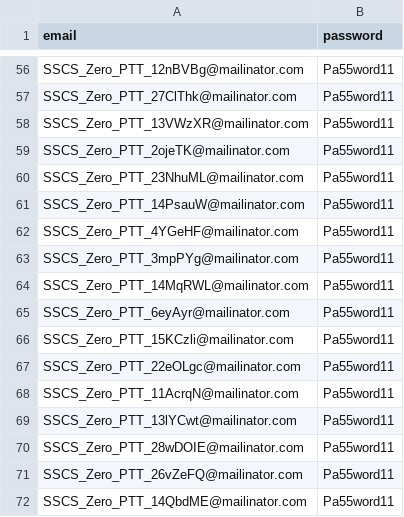
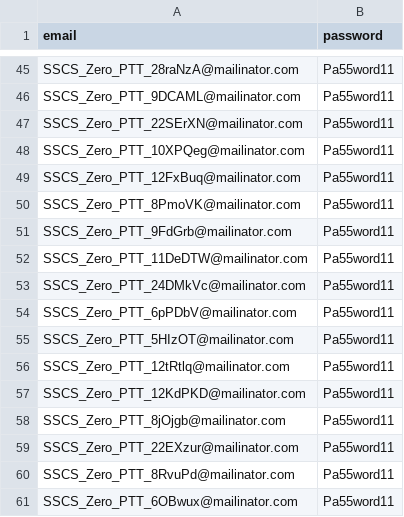
Before and after one commit to hmcts/sscs-performance, a CSV file: src/gatling/resources/SSCSUserDetailsNoDrafts.csv, drawn as a sheet; only a part is shown, gaps mark what is left out; addresses are those after the commit; the diff covers the shown part only; the diff names each change by its address in the sheet, - before the commit and + after, or states it on an @@ line.

```diff
--- a/src/gatling/resources/SSCSUserDetailsNoDrafts.csv
+++ b/src/gatling/resources/SSCSUserDetailsNoDrafts.csv
-A45 (email): SSCS_Zero_PTT_12nBVBg@mailinator.com
+A45 (email): SSCS_Zero_PTT_28raNzA@mailinator.com
-A46 (email): SSCS_Zero_PTT_27ClThk@mailinator.com
+A46 (email): SSCS_Zero_PTT_9DCAML@mailinator.com
-A47 (email): SSCS_Zero_PTT_13VWzXR@mailinator.com
+A47 (email): SSCS_Zero_PTT_22SErXN@mailinator.com
-A48 (email): SSCS_Zero_PTT_2ojeTK@mailinator.com
+A48 (email): SSCS_Zero_PTT_10XPQeg@mailinator.com
-A49 (email): SSCS_Zero_PTT_23NhuML@mailinator.com
+A49 (email): SSCS_Zero_PTT_12FxBuq@mailinator.com
-A50 (email): SSCS_Zero_PTT_14PsauW@mailinator.com
+A50 (email): SSCS_Zero_PTT_8PmoVK@mailinator.com
-A51 (email): SSCS_Zero_PTT_4YGeHF@mailinator.com
+A51 (email): SSCS_Zero_PTT_9FdGrb@mailinator.com
-A52 (email): SSCS_Zero_PTT_3mpPYg@mailinator.com
+A52 (email): SSCS_Zero_PTT_11DeDTW@mailinator.com
-A53 (email): SSCS_Zero_PTT_14MqRWL@mailinator.com
+A53 (email): SSCS_Zero_PTT_24DMkVc@mailinator.com
-A54 (email): SSCS_Zero_PTT_6eyAyr@mailinator.com
+A54 (email): SSCS_Zero_PTT_6pPDbV@mailinator.com
-A55 (email): SSCS_Zero_PTT_15KCzli@mailinator.com
+A55 (email): SSCS_Zero_PTT_5HIzOT@mailinator.com
-A56 (email): SSCS_Zero_PTT_22eOLgc@mailinator.com
+A56 (email): SSCS_Zero_PTT_12tRtlq@mailinator.com
-A57 (email): SSCS_Zero_PTT_11AcrqN@mailinator.com
+A57 (email): SSCS_Zero_PTT_12KdPKD@mailinator.com
-A58 (email): SSCS_Zero_PTT_13lYCwt@mailinator.com
+A58 (email): SSCS_Zero_PTT_8jOjgb@mailinator.com
-A59 (email): SSCS_Zero_PTT_28wDOIE@mailinator.com
+A59 (email): SSCS_Zero_PTT_22EXzur@mailinator.com
-A60 (email): SSCS_Zero_PTT_26vZeFQ@mailinator.com
+A60 (email): SSCS_Zero_PTT_8RvuPd@mailinator.com
-A61 (email): SSCS_Zero_PTT_14QbdME@mailinator.com
+A61 (email): SSCS_Zero_PTT_6OBwux@mailinator.com
```
Also changed, not shown: 11 removed rows and 43 edited cells elsewhere in this file, 1 other file.
